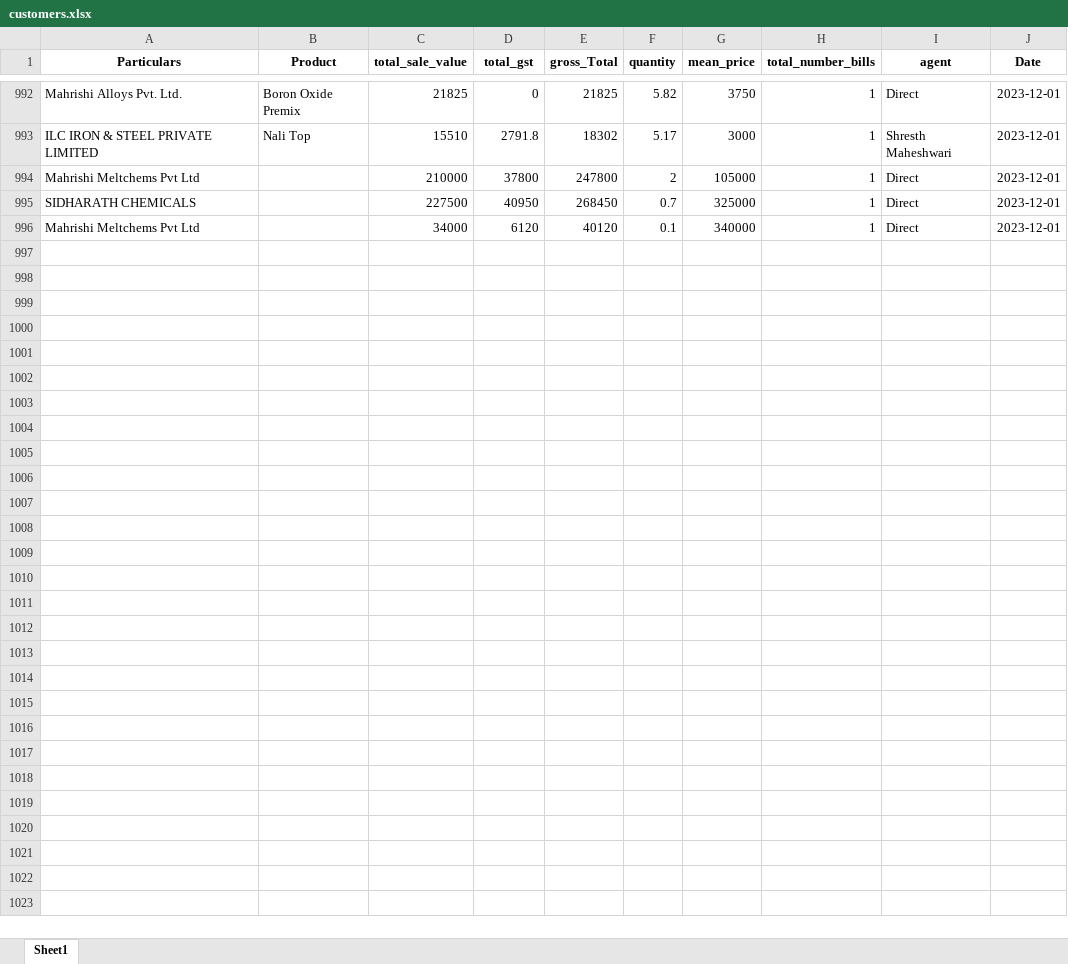
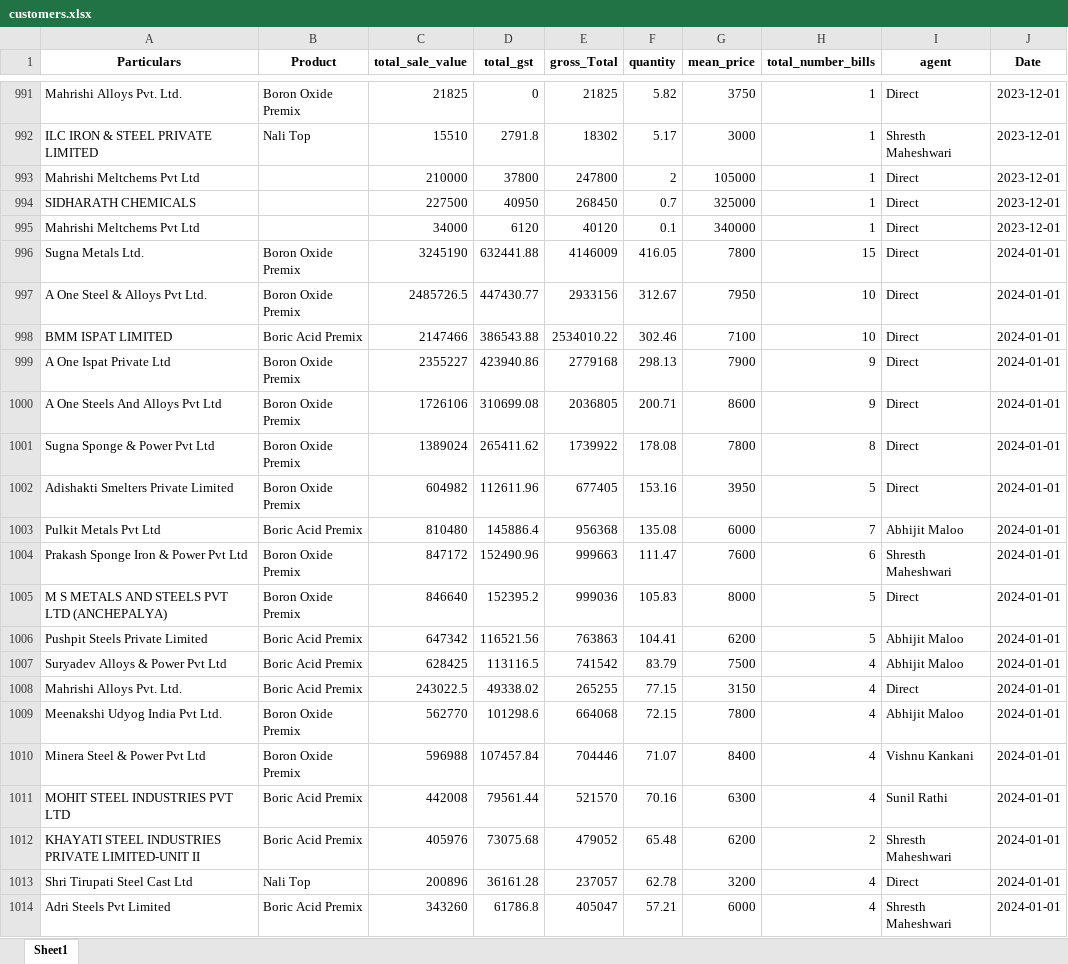
Before and after one commit to obhutara/SalesDashboard, an Excel workbook: src/customers.xlsx, sheet Sheet1, drawn as a sheet; only a part is shown, gaps mark what is left out; values as stored, in another font and other column widths than the file's, no borders; the diff covers the shown part only; the diff names each change by its address in the sheet, - before the commit and + after, or states it on an @@ line.

```diff
--- a/src/customers.xlsx (sheet Sheet1)
+++ b/src/customers.xlsx (sheet Sheet1)
+row 996: Sugna Metals Ltd. | Boron Oxide Premix | 3245190 | 632441.88 | 4146009 | 416.05 | 7800 | 15 | Direct | 2024-01-01
+row 997: A One Steel & Alloys Pvt Ltd. | Boron Oxide Premix | 2485726.5 | 447430.77 | 2933156 | 312.67 | 7950 | 10 | Direct | 2024-01-01
+row 998: BMM ISPAT LIMITED | Boric Acid Premix | 2147466 | 386543.88 | 2534010.22 | 302.46 | 7100 | 10 | Direct | 2024-01-01
+row 999: A One Ispat Private Ltd | Boron Oxide Premix | 2355227 | 423940.86 | 2779168 | 298.13 | 7900 | 9 | Direct | 2024-01-01
+row 1000: A One Steels And Alloys Pvt Ltd | Boron Oxide Premix | 1726106 | 310699.08 | 2036805 | 200.71 | 8600 | 9 | Direct | 2024-01-01
+row 1001: Sugna Sponge & Power Pvt Ltd | Boron Oxide Premix | 1389024 | 265411.62 | 1739922 | 178.08 | 7800 | 8 | Direct | 2024-01-01
+row 1002: Adishakti Smelters Private Limited | Boron Oxide Premix | 604982 | 112611.96 | 677405 | 153.16 | 3950 | 5 | Direct | 2024-01-01
+row 1003: Pulkit Metals Pvt Ltd | Boric Acid Premix | 810480 | 145886.4 | 956368 | 135.08 | 6000 | 7 | Abhijit Maloo | 2024-01-01
+row 1004: Prakash Sponge Iron & Power Pvt Ltd | Boron Oxide Premix | 847172 | 152490.96 | 999663 | 111.47 | 7600 | 6 | Shresth Maheshwari | 2024-01-01
+row 1005: M S METALS AND STEELS PVT LTD (ANCHEPALYA) | Boron Oxide Premix | 846640 | 152395.2 | 999036 | 105.83 | 8000 | 5 | Direct | 2024-01-01
+row 1006: Pushpit Steels Private Limited | Boric Acid Premix | 647342 | 116521.56 | 763863 | 104.41 | 6200 | 5 | Abhijit Maloo | 2024-01-01
+row 1007: Suryadev Alloys & Power Pvt Ltd | Boric Acid Premix | 628425 | 113116.5 | 741542 | 83.79 | 7500 | 4 | Abhijit Maloo | 2024-01-01
+row 1008: Mahrishi Alloys Pvt. Ltd. | Boric Acid Premix | 243022.5 | 49338.02 | 265255 | 77.15 | 3150 | 4 | Direct | 2024-01-01
+row 1009: Meenakshi Udyog India Pvt Ltd. | Boron Oxide Premix | 562770 | 101298.6 | 664068 | 72.15 | 7800 | 4 | Abhijit Maloo | 2024-01-01
+row 1010: Minera Steel & Power Pvt Ltd | Boron Oxide Premix | 596988 | 107457.84 | 704446 | 71.07 | 8400 | 4 | Vishnu Kankani | 2024-01-01
+row 1011: MOHIT STEEL INDUSTRIES PVT LTD | Boric Acid Premix | 442008 | 79561.44 | 521570 | 70.16 | 6300 | 4 | Sunil Rathi | 2024-01-01
+row 1012: KHAYATI STEEL INDUSTRIES PRIVATE LIMITED-UNIT II | Boric Acid Premix | 405976 | 73075.68 | 479052 | 65.48 | 6200 | 2 | Shresth Maheshwari | 2024-01-01
+row 1013: Shri Tirupati Steel Cast Ltd | Nali Top | 200896 | 36161.28 | 237057 | 62.78 | 3200 | 4 | Direct | 2024-01-01
+row 1014: Adri Steels Pvt Limited | Boric Acid Premix | 343260 | 61786.8 | 405047 | 57.21 | 6000 | 4 | Shresth Maheshwari | 2024-01-01
```
Also changed, not shown: 23 added rows, 2 removed rows and 4 edited cells elsewhere in this sheet, 1 other file.
